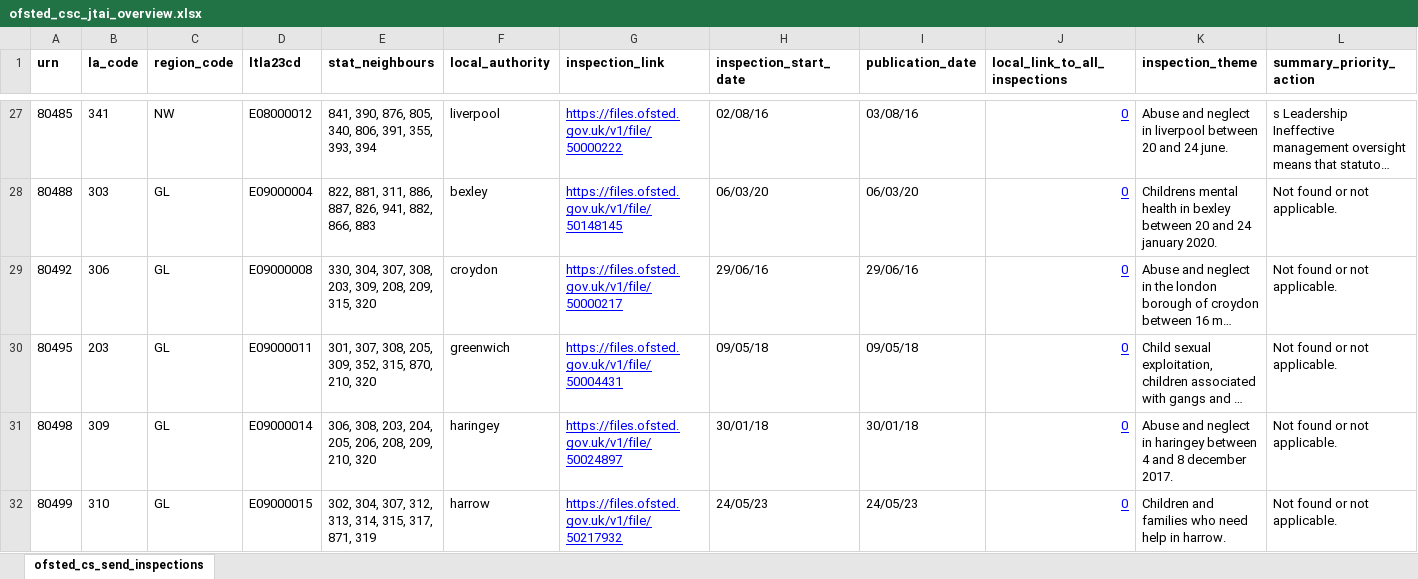
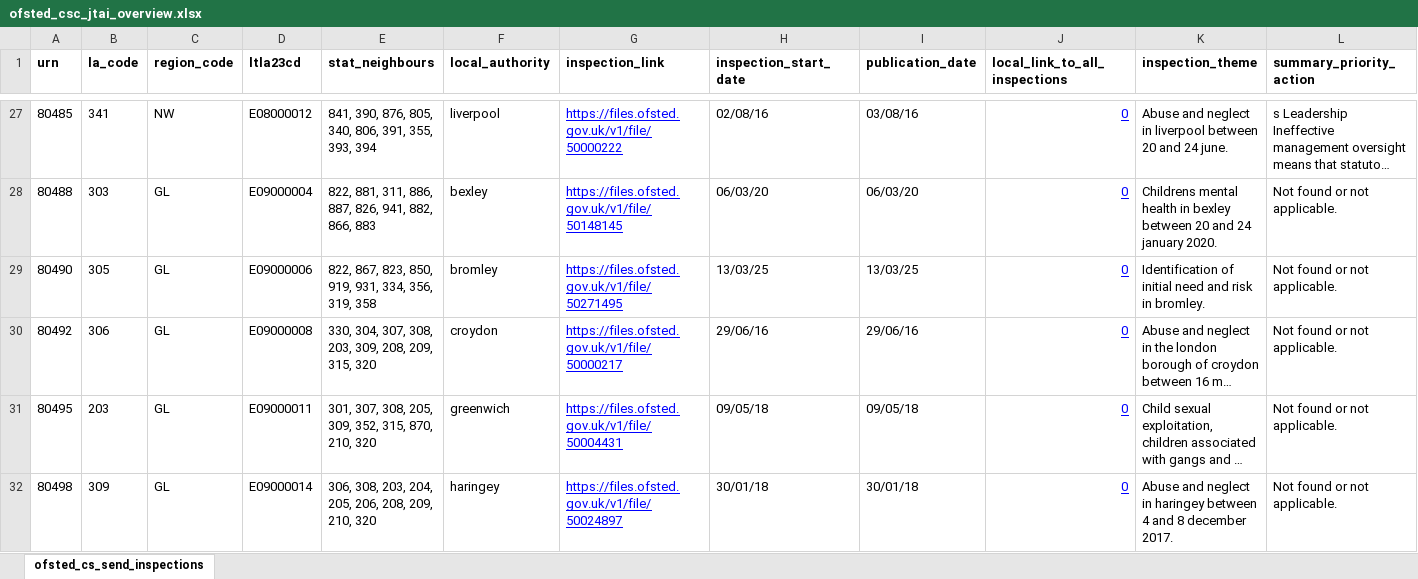
Before and after one commit to data-to-insight/ofsted-jtai-scrape-tool, an Excel workbook: ofsted_csc_jtai_overview.xlsx, sheet ofsted_cs_send_inspections, drawn as a sheet; only a part is shown, gaps mark what is left out; the shorter side is filled out with more unchanged rows; long unchanged cells end in …; values as stored, in another font and other column widths than the file's, no borders; rows hold the shown columns only; the diff names each change by its address in the sheet, - before the commit and + after, or states it on an @@ line.

Commit message:
Data refresh 170325

```diff
--- a/ofsted_csc_jtai_overview.xlsx (sheet ofsted_cs_send_inspections)
+++ b/ofsted_csc_jtai_overview.xlsx (sheet ofsted_cs_send_inspections)
+row 29: 80490 | 305 | GL | E09000006 | 822, 867, 823, 850, 919, 931, 334, 356, 319, 358 | bromley | https://files.ofsted.gov.uk/v1/file/50271495 | 13/03/25 | 13/03/25 | 0 | Identification of initial need and risk in bromley. | Not found or not applicable.
```
Also changed, not shown: 2 other files.
